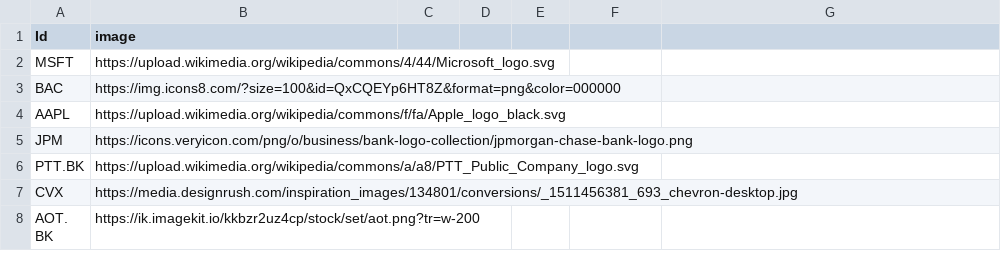
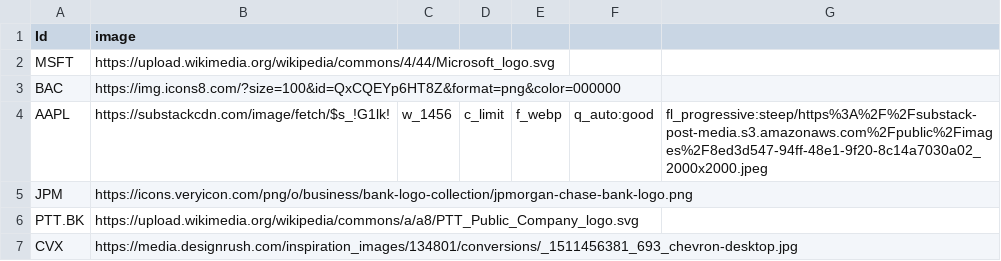
Before and after one commit to Dheerissara/assets-correlation-network, a CSV file: files/441d9327bb319792f32c8a05f32e2d8d28a133dd41a1cbe9c2f3939942c64100364fe0c4a607e6d0ed1719185e1f1dbd78598adc0f8b31adb268a2c40a6a8ad4.csv, drawn as a sheet; only a part is shown; the shorter side is filled out with more unchanged rows.

Commit message:
Update 441d9327bb319792f32c8a05f32e2d8d28a133dd41a1cbe9c2f3939942c64100364fe0c4a607e6d0ed1719185e1f1dbd78598adc0f8b31adb268a2c40a6a8ad4.csv

```diff
--- a/files/441d9327bb319792f32c8a05f32e2d8d28a133dd41a1cbe9c2f3939942c64100364fe0c4a607e6d0ed1719185e1f1dbd78598adc0f8b31adb268a2c40a6a8ad4.csv
+++ b/files/441d9327bb319792f32c8a05f32e2d8d28a133dd41a1cbe9c2f3939942c64100364fe0c4a607e6d0ed1719185e1f1dbd78598adc0f8b31adb268a2c40a6a8ad4.csv
@@ -3,3 +3,3 @@ MSFT,https://upload.wikimedia.org/wikipedia/commons/4/44/Microsoft_logo.svg
 BAC,https://img.icons8.com/?size=100&id=QxCQEYp6HT8Z&format=png&color=000000
-AAPL,https://upload.wikimedia.org/wikipedia/commons/f/fa/Apple_logo_black.svg
+AAPL,https://substackcdn.com/image/fetch/$s_!G1lk!,w_1456,c_limit,f_webp,q_auto:good,fl_progressive:steep/https%3A%2F%2Fsubstack-post-media.s3.amazonaws.com%2Fpublic%2Fimages%2F8ed3d547-94ff-48e1-9f20-8c14a7030a02_2000x2000.jpeg
 JPM,https://icons.veryicon.com/png/o/business/bank-logo-collection/jpmorgan-chase-bank-logo.png
```
